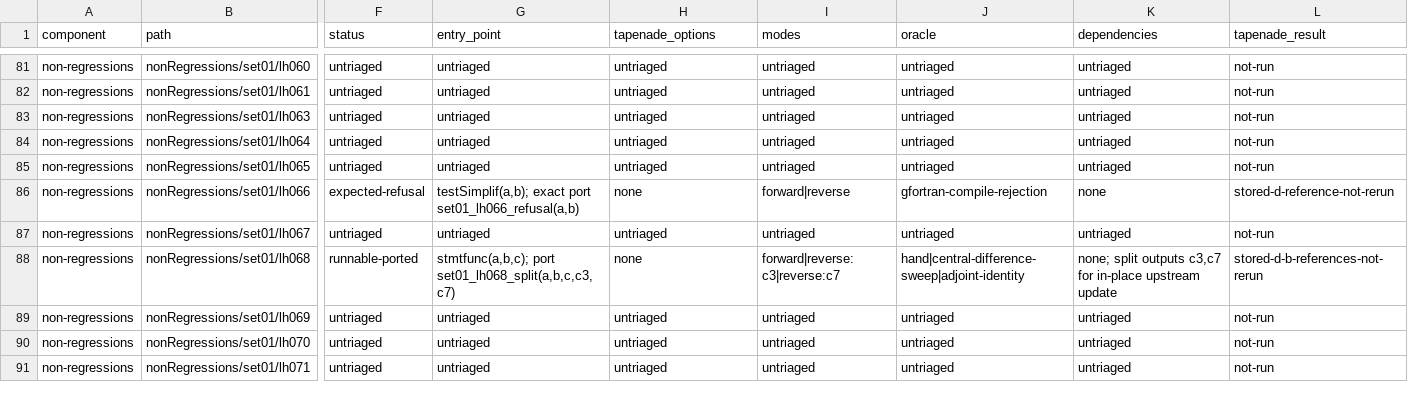
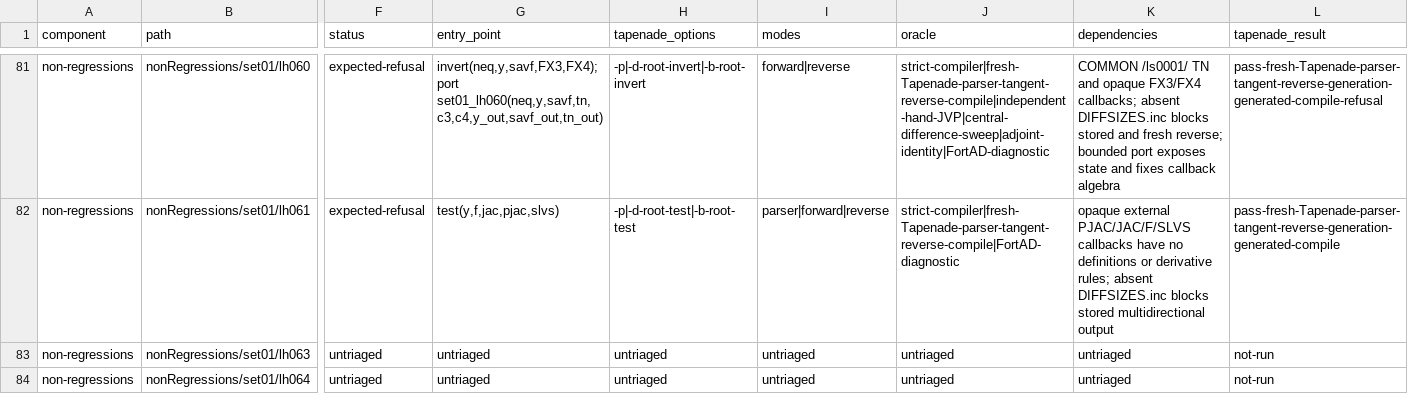
Before and after one commit to lazy-fortran/fortad-bench, a CSV file: docs/corpora/tapenade-status.csv, drawn as a sheet; only a part is shown, gaps mark what is left out; the shorter side is filled out with more unchanged rows; the diff covers the shown part only; the diff names each change by its address in the sheet, - before the commit and + after, or states it on an @@ line.

Commit message:
Add Tapenade set01 tranche W evidence

```diff
--- a/docs/corpora/tapenade-status.csv
+++ b/docs/corpora/tapenade-status.csv
-F81:F82 (status): untriaged
+F81:F82 (status): expected-refusal
-G81 (entry_point): untriaged
+G81 (entry_point): invert(neq,y,savf,FX3,FX4); port set01_lh060(neq,y,savf,tn,c3,c4,y_out,savf_out,tn_out)
-H81 (tapenade_options): untriaged
+H81 (tapenade_options): -p|-d-root-invert|-b-root-invert
-I81 (modes): untriaged
+I81 (modes): forward|reverse
-J81 (oracle): untriaged
+J81 (oracle): strict-compiler|fresh-Tapenade-parser-tangent-reverse-compile|independent-hand-JVP|central-difference-sweep|adjoint-identity|FortAD-diagnostic
-K81 (dependencies): untriaged
+K81 (dependencies): COMMON /ls0001/ TN and opaque FX3/FX4 callbacks; absent DIFFSIZES.inc blocks stored and fresh reverse; bounded port exposes state and fixes callback algebra
-L81 (tapenade_result): not-run
+L81 (tapenade_result): pass-fresh-Tapenade-parser-tangent-reverse-generation-generated-compile-refusal
-G82 (entry_point): untriaged
+G82 (entry_point): test(y,f,jac,pjac,slvs)
-H82 (tapenade_options): untriaged
+H82 (tapenade_options): -p|-d-root-test|-b-root-test
-I82 (modes): untriaged
+I82 (modes): parser|forward|reverse
-J82 (oracle): untriaged
+J82 (oracle): strict-compiler|fresh-Tapenade-parser-tangent-reverse-compile|FortAD-diagnostic
-K82 (dependencies): untriaged
+K82 (dependencies): opaque external PJAC/JAC/F/SLVS callbacks have no definitions or derivative rules; absent DIFFSIZES.inc blocks stored multidirectional output
-L82 (tapenade_result): not-run
+L82 (tapenade_result): pass-fresh-Tapenade-parser-tangent-reverse-generation-generated-compile
```
Also changed, not shown: 34 edited cells elsewhere in this file, 57 other files.
